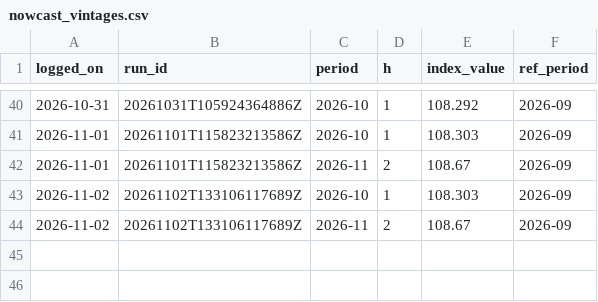
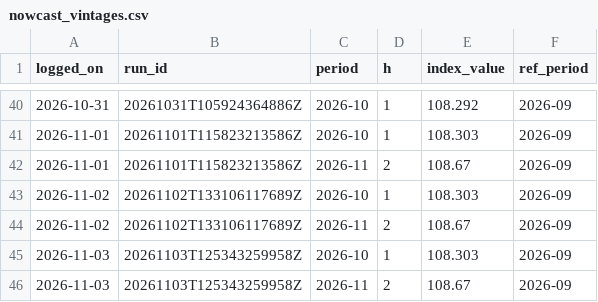
Before and after one commit to Nityahapani/rpi, a CSV file: data/nowcast_vintages.csv, drawn as a sheet; only a part is shown, gaps mark what is left out; the diff names each change by its address in the sheet, - before the commit and + after, or states it on an @@ line.

```diff
--- a/data/nowcast_vintages.csv
+++ b/data/nowcast_vintages.csv
+row 45: 2026-11-03 | 20261103T125343259958Z | 2026-10 | 1 | 108.303 | 2026-09
+row 46: 2026-11-03 | 20261103T125343259958Z | 2026-11 | 2 | 108.67 | 2026-09
```
Also changed, not shown: data/mrp_diary.csv, data/official/cpi_iw_gujarat_centres.csv, 17 other files.
